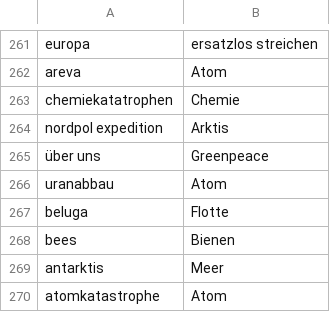
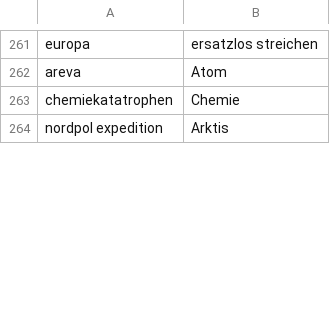
Before and after one commit to stefanduerrenberger/p3-export, a CSV file: category-conversion.csv, drawn as a sheet; only a part is shown, gaps mark what is left out; the diff covers the shown part only.

```diff
--- a/category-conversion.csv
+++ b/category-conversion.csv
@@ -264,8 +264 @@ chemiekatatrophen,Chemie
 nordpol expedition,Arktis
-"über uns
-",Greenpeace
-uranabbau,Atom
-beluga,Flotte
-bees,Bienen
-antarktis,Meer
-atomkatastrophe,Atom
```
Also changed, not shown: 2 added rows and 8 removed rows elsewhere in this file.
